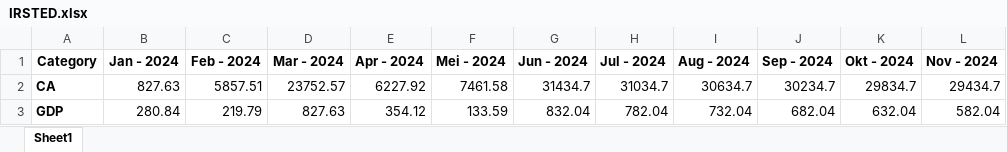
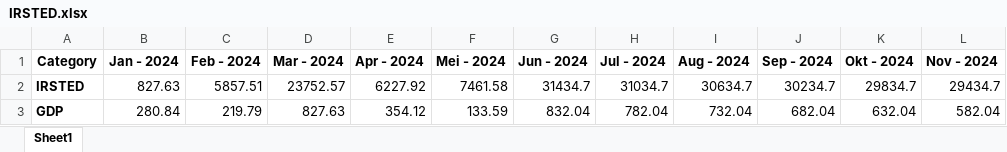
Before and after one commit to vonkqgnt/LLD, an Excel workbook: DATA/Indikator/IRSTED.xlsx, sheet Sheet1, drawn as a sheet; only a part is shown; values as stored, in another font and other column widths than the file's, no borders; the diff names each change by its address in the sheet, - before the commit and + after, or states it on an @@ line.

```diff
--- a/DATA/Indikator/IRSTED.xlsx (sheet Sheet1)
+++ b/DATA/Indikator/IRSTED.xlsx (sheet Sheet1)
-A2 (Category): CA
+A2 (Category): IRSTED
```
Also changed, not shown: DATA/Indikator/CAGDP.xlsx, DATA/Indikator/CAR.xlsx, 34 other files.
